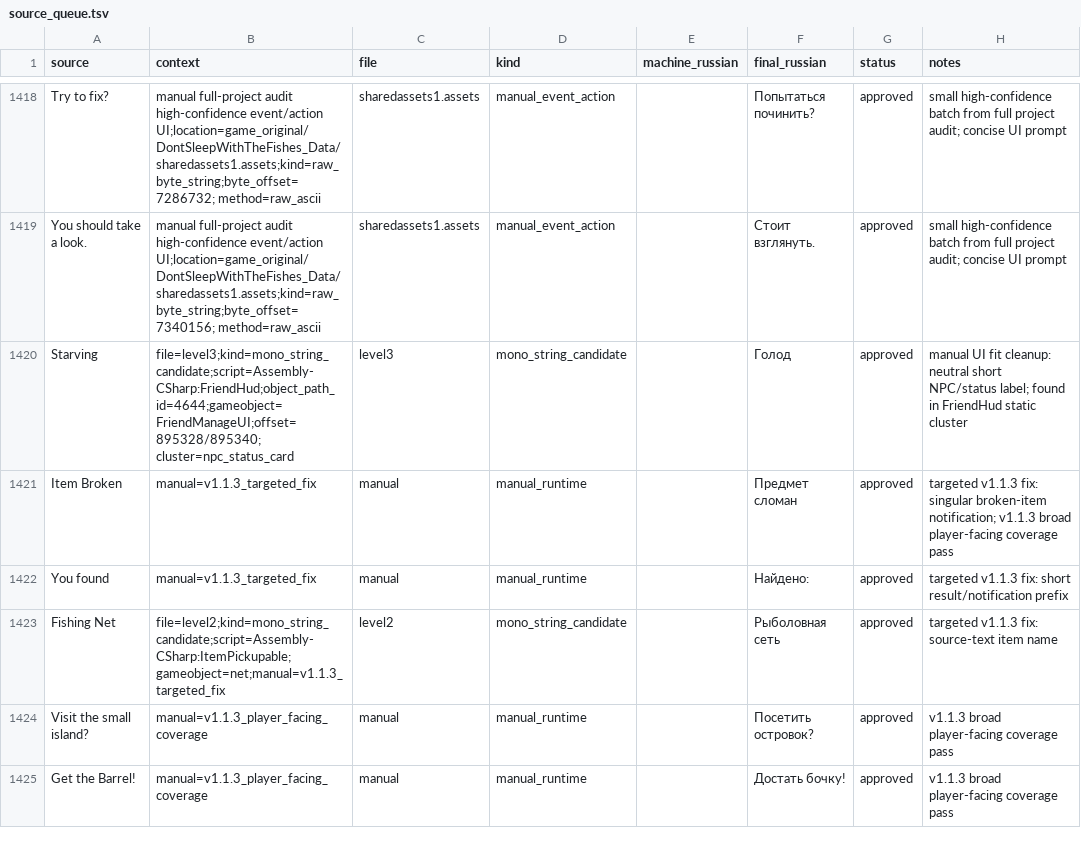
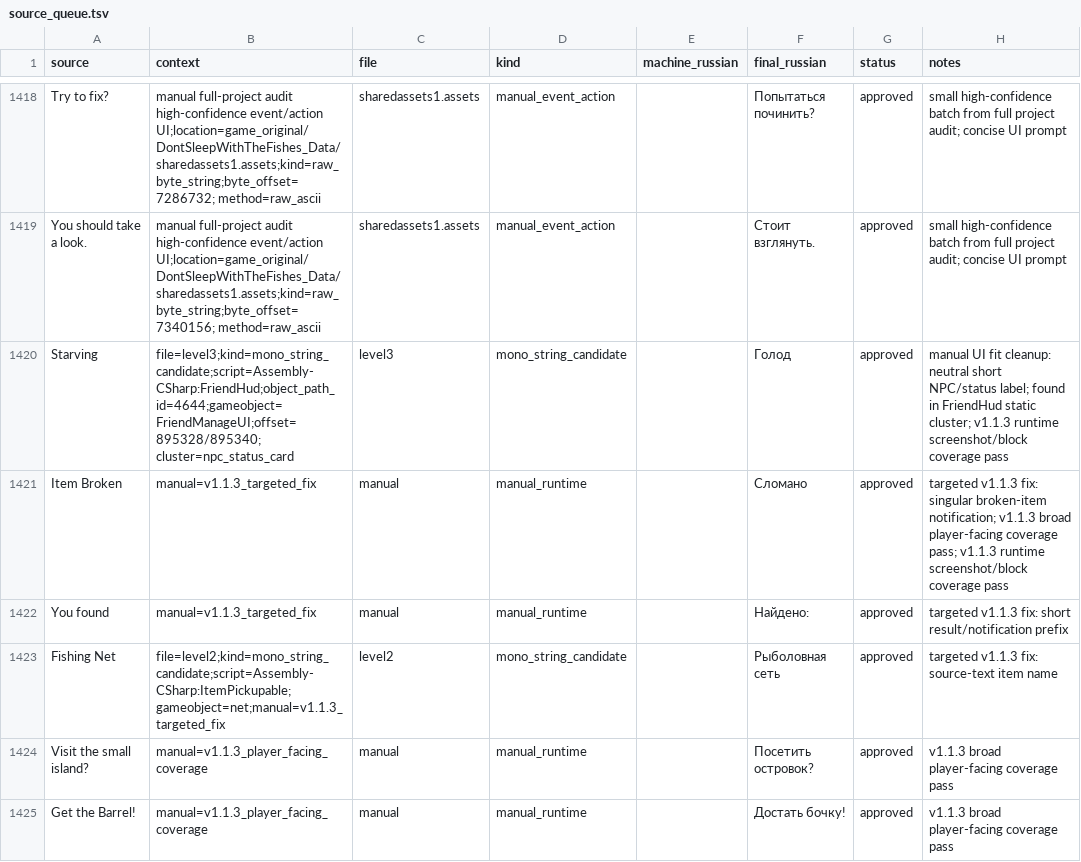
Before and after one commit to Akseleron/dont-sleep-with-the-fishes-russian, a TSV file: translations/source_queue.tsv, drawn as a sheet; only a part is shown, gaps mark what is left out; the diff covers the shown part only.

Commit message:
add v1.1.3 runtime visible UI audit

```diff
--- a/translations/source_queue.tsv
+++ b/translations/source_queue.tsv
@@ -1473,4 +1473,4 @@ Try to fix?	manual full-project audit high-confidence event/action UI;location=g
 You should take a look.	manual full-project audit high-confidence event/action UI;location=game_original/DontSleepWithTheFishes_Data/sharedassets1.assets;kind=raw_byte_string;byte_offset=7340156; method=raw_ascii	sharedassets1.assets	manual_event_action		Стоит взглянуть.	approved	small high-confidence batch from full project audit; concise UI prompt
-Starving	file=level3;kind=mono_string_candidate;script=Assembly-CSharp:FriendHud;object_path_id=4644;gameobject=FriendManageUI;offset=895328/895340; cluster=npc_status_card	level3	mono_string_candidate		Голод	approved	manual UI fit cleanup: neutral short NPC/status label; found in FriendHud static cluster
-Item Broken	manual=v1.1.3_targeted_fix	manual	manual_runtime		Предмет сломан	approved	targeted v1.1.3 fix: singular broken-item notification; v1.1.3 broad player-facing coverage pass
+Starving	file=level3;kind=mono_string_candidate;script=Assembly-CSharp:FriendHud;object_path_id=4644;gameobject=FriendManageUI;offset=895328/895340; cluster=npc_status_card	level3	mono_string_candidate		Голод	approved	manual UI fit cleanup: neutral short NPC/status label; found in FriendHud static cluster; v1.1.3 runtime screenshot/block coverage pass
+Item Broken	manual=v1.1.3_targeted_fix	manual	manual_runtime		Сломано	approved	targeted v1.1.3 fix: singular broken-item notification; v1.1.3 broad player-facing coverage pass; v1.1.3 runtime screenshot/block coverage pass
 You found	manual=v1.1.3_targeted_fix	manual	manual_runtime		Найдено:	approved	targeted v1.1.3 fix: short result/notification prefix
```
Also changed, not shown: 19 added rows and 32 edited cells elsewhere in this file, docs/translation_workset_v1_1_3.tsv, 14 other files.
